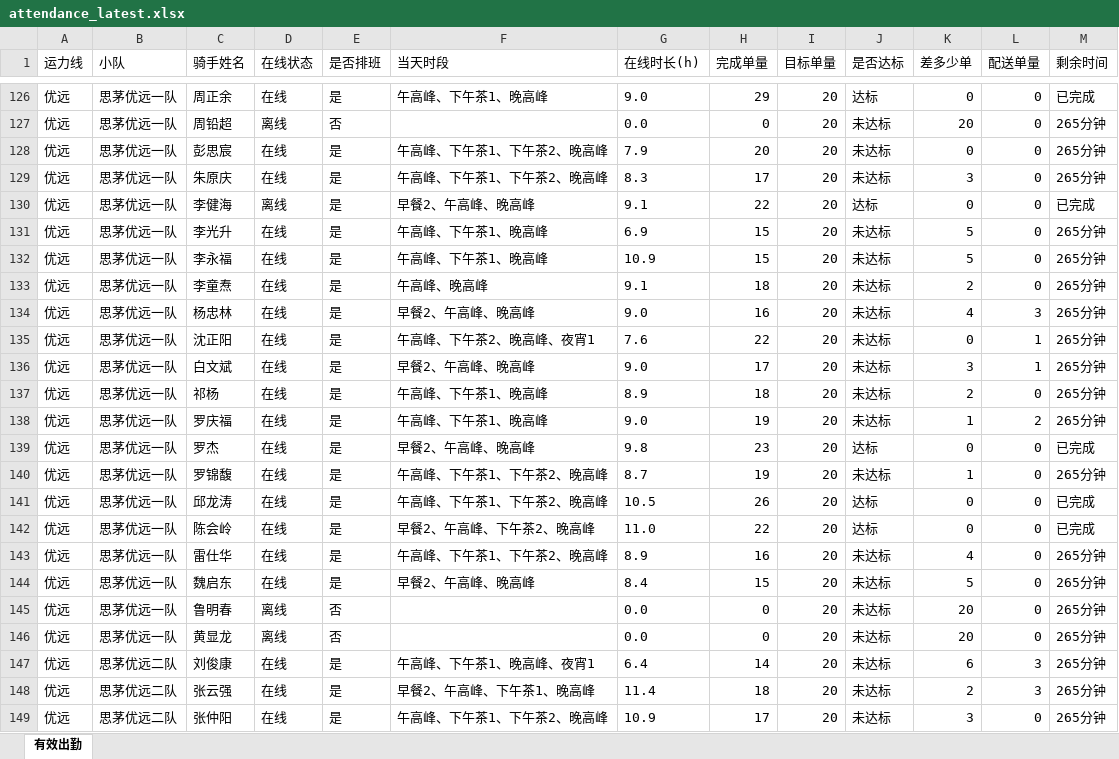
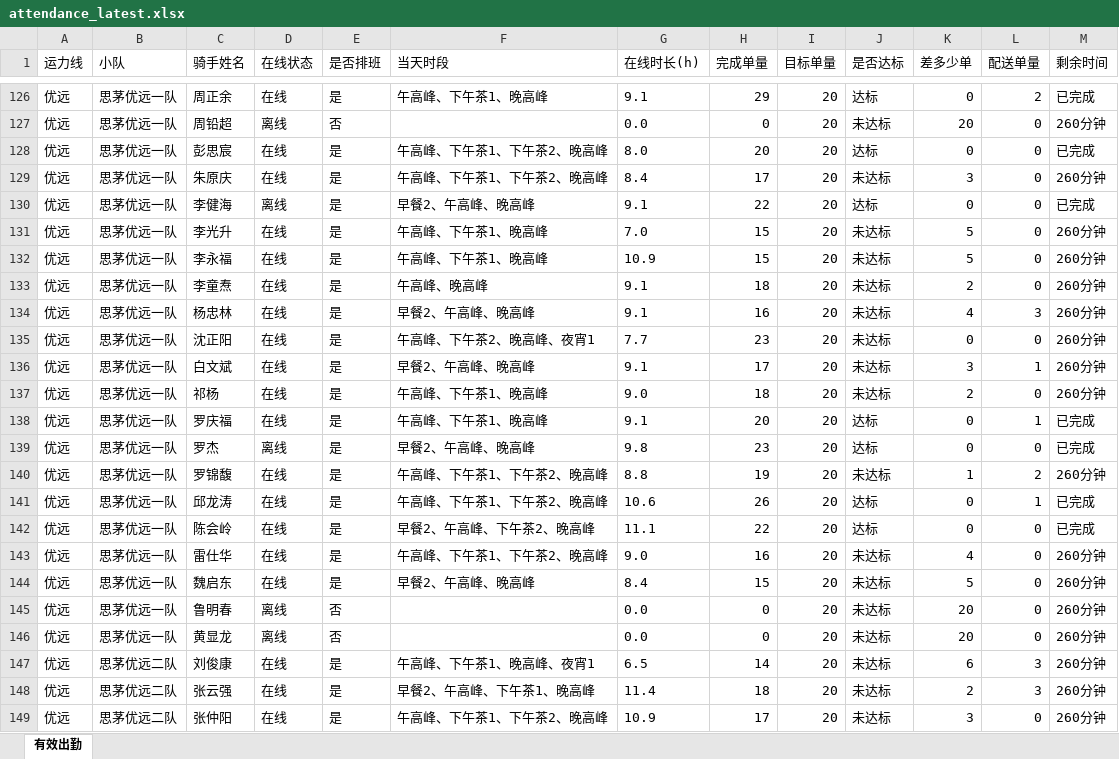
Before and after one commit to 424584635-png/dzt-dashboard, an Excel workbook: public/attendance_latest.xlsx, sheet 有效出勤, drawn as a sheet; only a part is shown, gaps mark what is left out; values as stored, in another font and other column widths than the file's, no borders; the diff covers the shown part only; the diff names each change by its address in the sheet, - before the commit and + after, or states it on an @@ line.

```diff
--- a/public/attendance_latest.xlsx (sheet 有效出勤)
+++ b/public/attendance_latest.xlsx (sheet 有效出勤)
-G126 (在线时长(h)): 9.0
+G126 (在线时长(h)): 9.1
-L126 (配送单量): 0
+L126 (配送单量): 2
-M127 (剩余时间): 265分钟
+M127 (剩余时间): 260分钟
-G128 (在线时长(h)): 7.9
+G128 (在线时长(h)): 8.0
-J128 (是否达标): 未达标
+J128 (是否达标): 达标
-M128 (剩余时间): 265分钟
+M128 (剩余时间): 已完成
-G129 (在线时长(h)): 8.3
+G129 (在线时长(h)): 8.4
-M129 (剩余时间): 265分钟
+M129 (剩余时间): 260分钟
-G131 (在线时长(h)): 6.9
+G131 (在线时长(h)): 7.0
-M131:M137 (剩余时间): 265分钟
+M131:M137 (剩余时间): 260分钟
-G134 (在线时长(h)): 9.0
+G134 (在线时长(h)): 9.1
-G135 (在线时长(h)): 7.6
+G135 (在线时长(h)): 7.7
-H135 (完成单量): 22
+H135 (完成单量): 23
-L135 (配送单量): 1
+L135 (配送单量): 0
-G136 (在线时长(h)): 9.0
+G136 (在线时长(h)): 9.1
-G137 (在线时长(h)): 8.9
+G137 (在线时长(h)): 9.0
-G138 (在线时长(h)): 9.0
+G138 (在线时长(h)): 9.1
-H138 (完成单量): 19
+H138 (完成单量): 20
-J138 (是否达标): 未达标
+J138 (是否达标): 达标
-K138 (差多少单): 1
+K138 (差多少单): 0
-L138 (配送单量): 2
+L138 (配送单量): 1
-M138 (剩余时间): 265分钟
+M138 (剩余时间): 已完成
-D139 (在线状态): 在线
+D139 (在线状态): 离线
-G140 (在线时长(h)): 8.7
+G140 (在线时长(h)): 8.8
-L140 (配送单量): 0
+L140 (配送单量): 2
-M140 (剩余时间): 265分钟
+M140 (剩余时间): 260分钟
-G141 (在线时长(h)): 10.5
+G141 (在线时长(h)): 10.6
-L141 (配送单量): 0
+L141 (配送单量): 1
-G142 (在线时长(h)): 11.0
+G142 (在线时长(h)): 11.1
-G143 (在线时长(h)): 8.9
+G143 (在线时长(h)): 9.0
-M143:M149 (剩余时间): 265分钟
+M143:M149 (剩余时间): 260分钟
-G147 (在线时长(h)): 6.4
+G147 (在线时长(h)): 6.5
```
Also changed, not shown: 375 edited cells elsewhere in this sheet, 6 other files.
